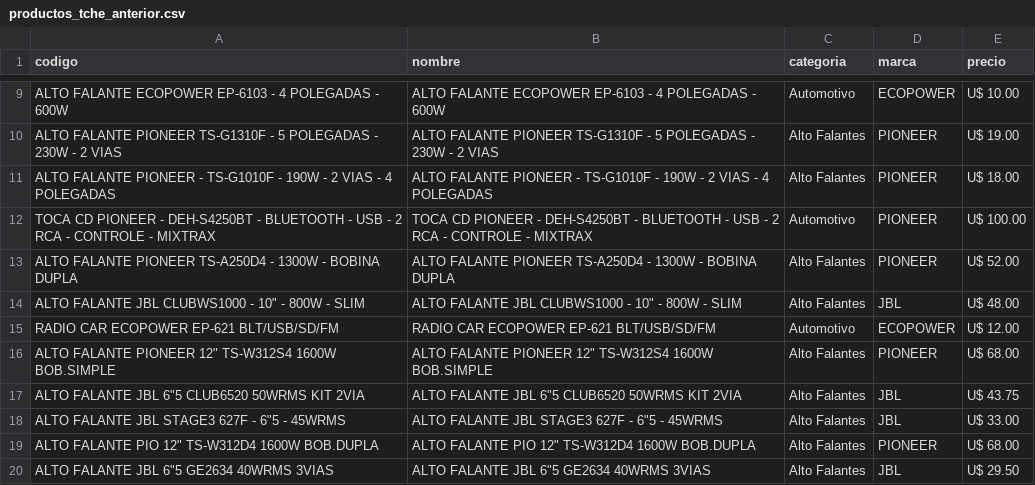
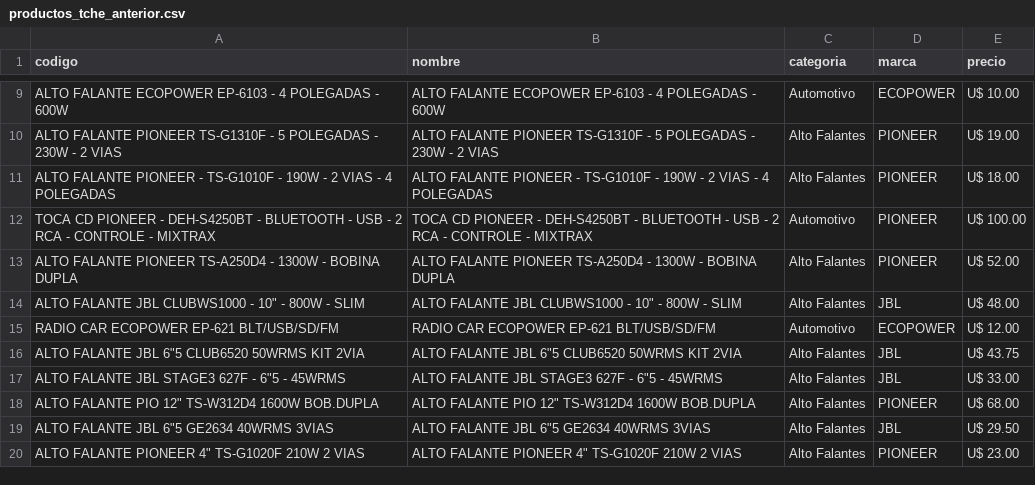
Before and after one commit to Gabrieluz1985/monitor-tcheloco, a CSV file: productos_tche_anterior.csv, drawn as a sheet; only a part is shown, gaps mark what is left out; the shorter side is filled out with more unchanged rows; the diff names each change by its address in the sheet, - before the commit and + after, or states it on an @@ line.

```diff
--- a/productos_tche_anterior.csv
+++ b/productos_tche_anterior.csv
-row 16: ALTO FALANTE PIONEER 12" TS-W312S4 1600W BOB.SIMPLE | ALTO FALANTE PIONEER 12" TS-W312S4 1600W BOB.SIMPLE | Alto Falantes | PIONEER | U$ 68.00
```
